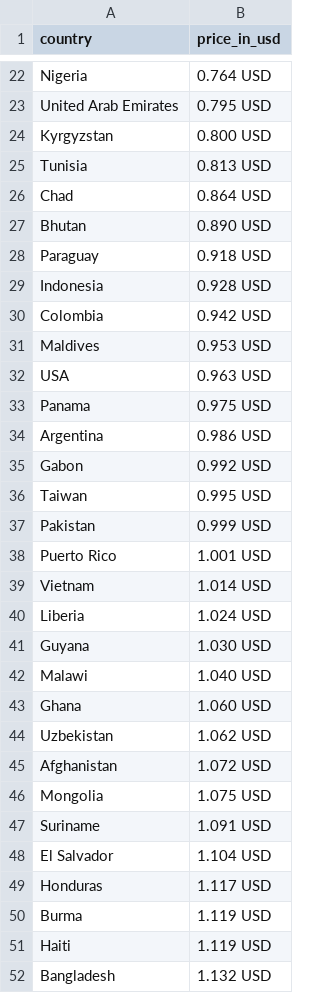
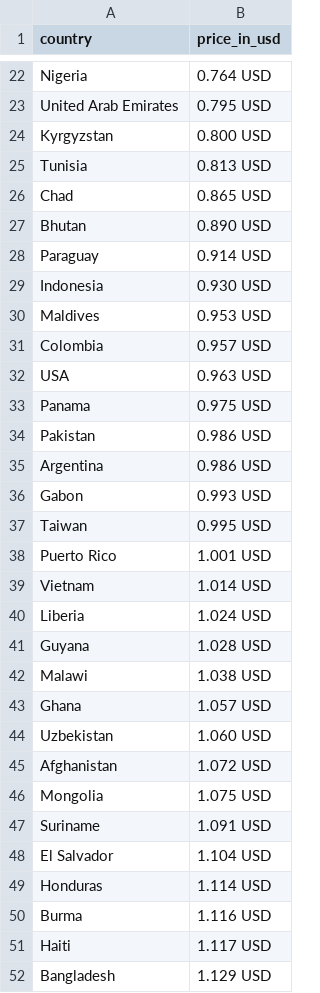
Before and after one commit to tavad/tvyal_newsletter, a CSV file: 2023_11_20_petrol_price/petrol_price_world.csv, drawn as a sheet; only a part is shown, gaps mark what is left out; the diff covers the shown part only.

```diff
--- a/2023_11_20_petrol_price/petrol_price_world.csv
+++ b/2023_11_20_petrol_price/petrol_price_world.csv
@@ -25,14 +25,14 @@ Kyrgyzstan,0.800 USD
 Tunisia,0.813 USD
-Chad,0.864 USD
+Chad,0.865 USD
 Bhutan,0.890 USD
-Paraguay,0.918 USD
-Indonesia,0.928 USD
-Colombia,0.942 USD
+Paraguay,0.914 USD
+Indonesia,0.930 USD
 Maldives,0.953 USD
+Colombia,0.957 USD
 USA,0.963 USD
 Panama,0.975 USD
+Pakistan,0.986 USD
 Argentina,0.986 USD
-Gabon,0.992 USD
+Gabon,0.993 USD
 Taiwan,0.995 USD
-Pakistan,0.999 USD
 Puerto Rico,1.001 USD
@@ -40,6 +40,6 @@ Vietnam,1.014 USD
 Liberia,1.024 USD
-Guyana,1.030 USD
-Malawi,1.040 USD
-Ghana,1.060 USD
-Uzbekistan,1.062 USD
+Guyana,1.028 USD
+Malawi,1.038 USD
+Ghana,1.057 USD
+Uzbekistan,1.060 USD
 Afghanistan,1.072 USD
@@ -48,5 +48,5 @@ Suriname,1.091 USD
 El Salvador,1.104 USD
-Honduras,1.117 USD
-Burma,1.119 USD
-Haiti,1.119 USD
-Bangladesh,1.132 USD
+Honduras,1.114 USD
+Burma,1.116 USD
+Haiti,1.117 USD
+Bangladesh,1.129 USD
```
Also changed, not shown: 10 added rows, 10 removed rows and 76 edited cells elsewhere in this file, 3 other files.
